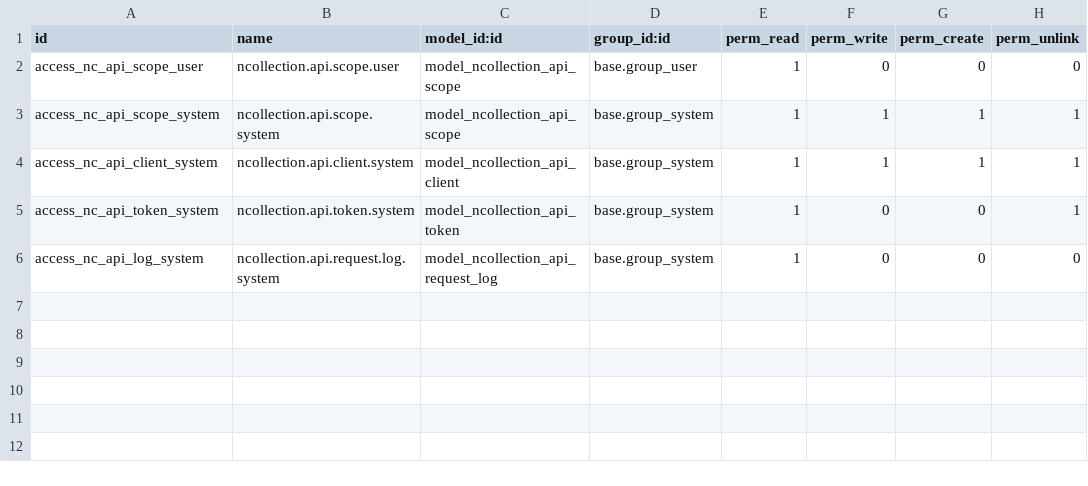
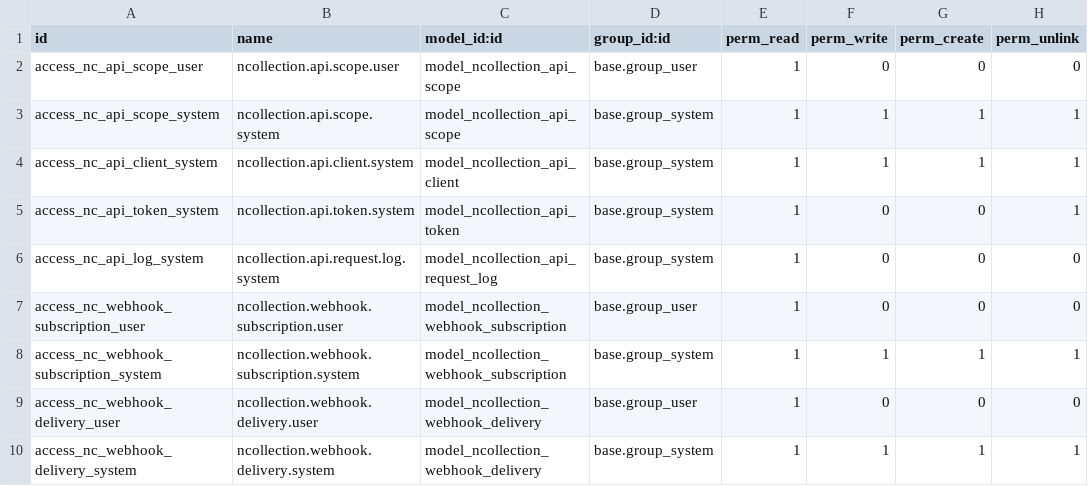
Before and after one commit to NCollection-Sys/ncollection-erp, a CSV file: custom_addons/ncollection_api/security/ir.model.access.csv, drawn as a sheet.

Commit message:
feat(api): add webhooks system with signed delivery and retry backoff [P8-T03] (#79)

```diff
--- a/custom_addons/ncollection_api/security/ir.model.access.csv
+++ b/custom_addons/ncollection_api/security/ir.model.access.csv
@@ -6 +6,5 @@ access_nc_api_token_system,ncollection.api.token.system,model_ncollection_api_to
 access_nc_api_log_system,ncollection.api.request.log.system,model_ncollection_api_request_log,base.group_system,1,0,0,0
+access_nc_webhook_subscription_user,ncollection.webhook.subscription.user,model_ncollection_webhook_subscription,base.group_user,1,0,0,0
+access_nc_webhook_subscription_system,ncollection.webhook.subscription.system,model_ncollection_webhook_subscription,base.group_system,1,1,1,1
+access_nc_webhook_delivery_user,ncollection.webhook.delivery.user,model_ncollection_webhook_delivery,base.group_user,1,0,0,0
+access_nc_webhook_delivery_system,ncollection.webhook.delivery.system,model_ncollection_webhook_delivery,base.group_system,1,1,1,1
```
Also changed, not shown: 17 other files.
